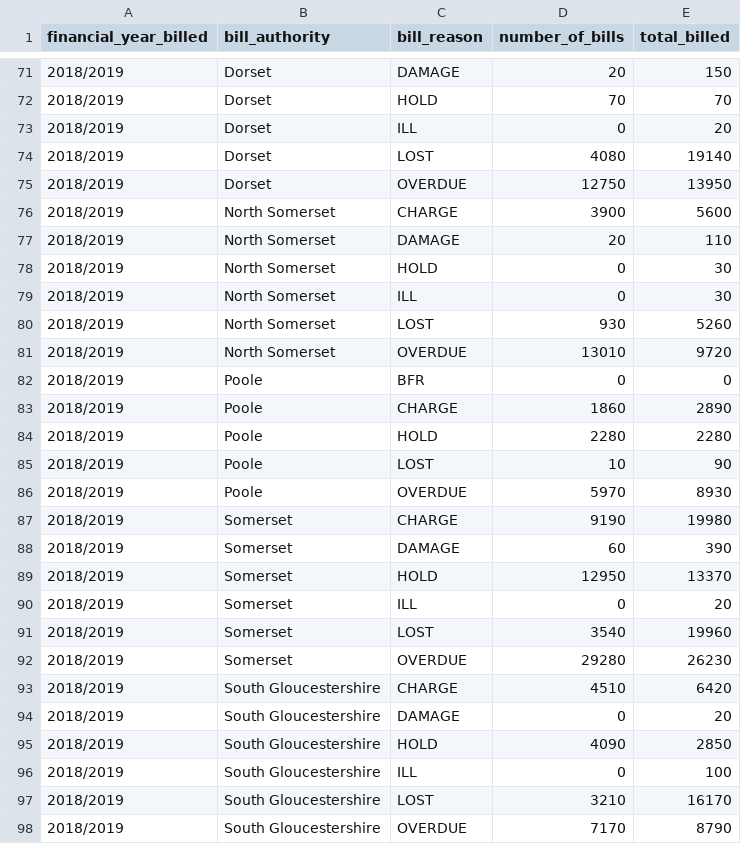
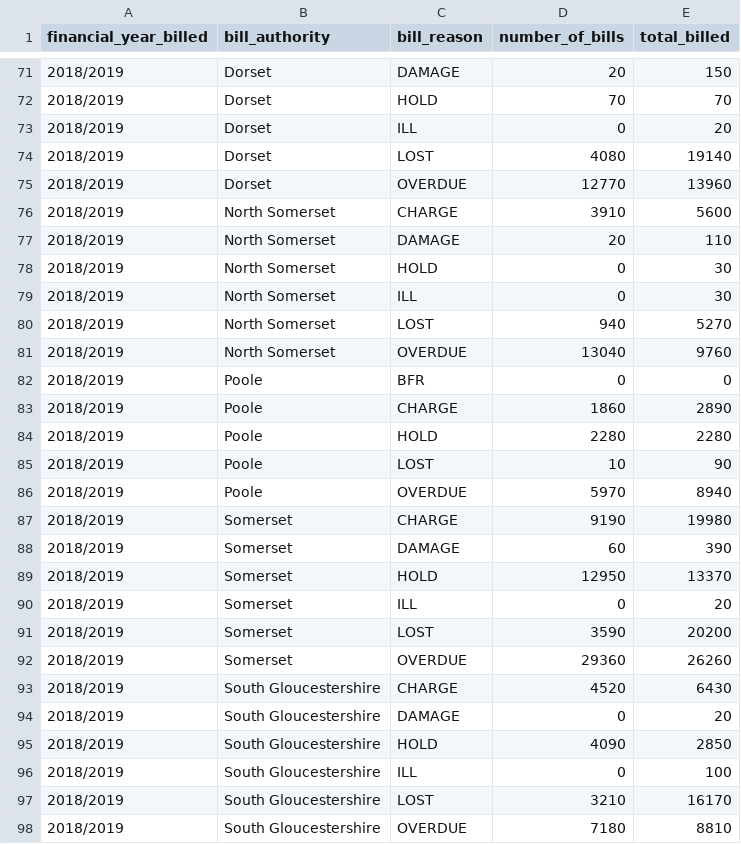
Before and after one commit to LibrariesWest/opendata, a CSV file: bills/bills_summary.csv, drawn as a sheet; only a part is shown, gaps mark what is left out; the diff covers the shown part only.

Commit message:
Daily update bill summary data

```diff
--- a/bills/bills_summary.csv
+++ b/bills/bills_summary.csv
@@ -74,4 +74,4 @@ financial_year_billed,bill_authority,bill_reason,number_of_bills,total_billed
 2018/2019,Dorset,LOST,4080,19140
-2018/2019,Dorset,OVERDUE,12750,13950
-2018/2019,North Somerset,CHARGE,3900,5600
+2018/2019,Dorset,OVERDUE,12770,13960
+2018/2019,North Somerset,CHARGE,3910,5600
 2018/2019,North Somerset,DAMAGE,20,110
@@ -79,4 +79,4 @@ financial_year_billed,bill_authority,bill_reason,number_of_bills,total_billed
 2018/2019,North Somerset,ILL,0,30
-2018/2019,North Somerset,LOST,930,5260
-2018/2019,North Somerset,OVERDUE,13010,9720
+2018/2019,North Somerset,LOST,940,5270
+2018/2019,North Somerset,OVERDUE,13040,9760
 2018/2019,Poole,BFR,0,0
@@ -85,3 +85,3 @@ financial_year_billed,bill_authority,bill_reason,number_of_bills,total_billed
 2018/2019,Poole,LOST,10,90
-2018/2019,Poole,OVERDUE,5970,8930
+2018/2019,Poole,OVERDUE,5970,8940
 2018/2019,Somerset,CHARGE,9190,19980
@@ -90,5 +90,5 @@ financial_year_billed,bill_authority,bill_reason,number_of_bills,total_billed
 2018/2019,Somerset,ILL,0,20
-2018/2019,Somerset,LOST,3540,19960
-2018/2019,Somerset,OVERDUE,29280,26230
-2018/2019,South Gloucestershire,CHARGE,4510,6420
+2018/2019,Somerset,LOST,3590,20200
+2018/2019,Somerset,OVERDUE,29360,26260
+2018/2019,South Gloucestershire,CHARGE,4520,6430
 2018/2019,South Gloucestershire,DAMAGE,0,20
@@ -97,2 +97,2 @@ financial_year_billed,bill_authority,bill_reason,number_of_bills,total_billed
 2018/2019,South Gloucestershire,LOST,3210,16170
-2018/2019,South Gloucestershire,OVERDUE,7170,8790
+2018/2019,South Gloucestershire,OVERDUE,7180,8810
```
Also changed, not shown: 9 edited cells elsewhere in this file.
